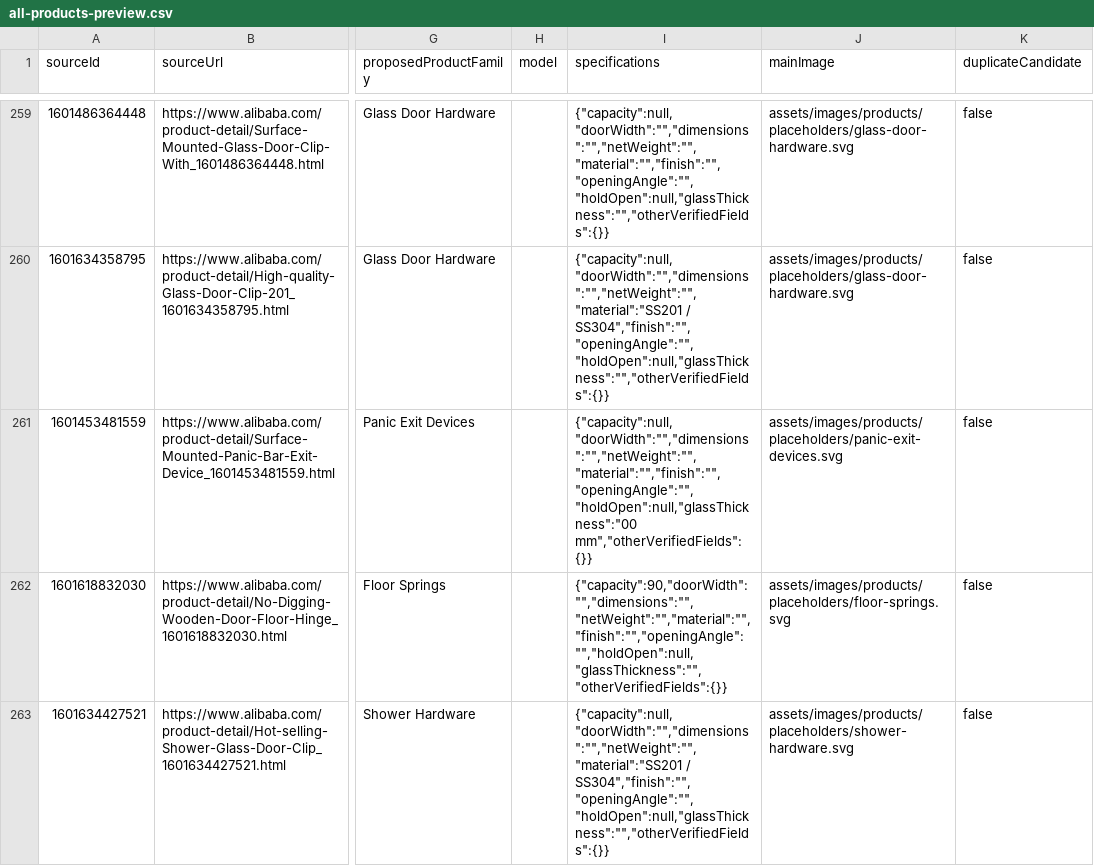
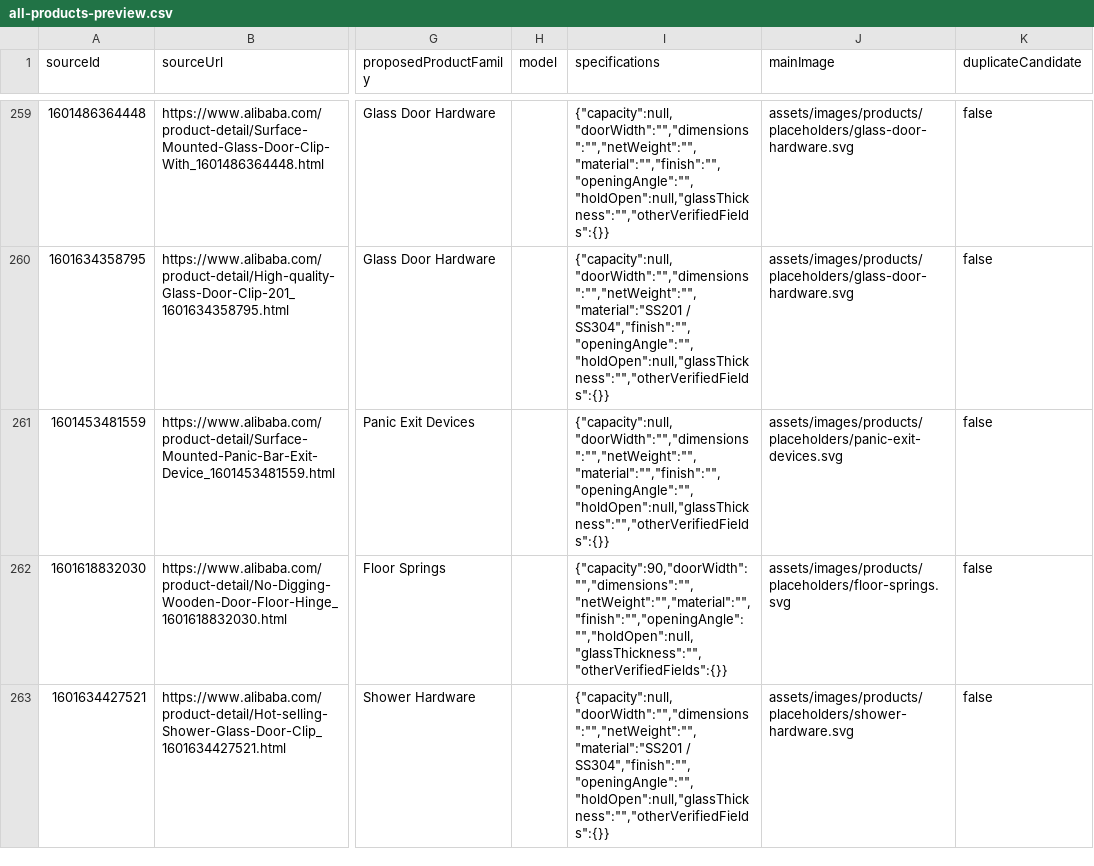
Before and after one commit to kris-zhou881/Apex-Hardware-site, a CSV file: data/all-products-preview.csv, drawn as a sheet; only a part is shown, gaps mark what is left out; the diff covers the shown part only; the diff names each change by its address in the sheet, - before the commit and + after, or states it on an @@ line.

Commit message:
Fix imported specification parsing

```diff
--- a/data/all-products-preview.csv
+++ b/data/all-products-preview.csv
-I261 (specifications): {"capacity":null,"doorWidth":"","dimensions":"","netWeight":"","material":"","finish":"","openingAngle":"","holdOpen":null,"glassThickness":"00 mm","otherVerifiedFields":{}}
+I261 (specifications): {"capacity":null,"doorWidth":"","dimensions":"","netWeight":"","material":"","finish":"","openingAngle":"","holdOpen":null,"glassThickness":"","otherVerifiedFields":{}}
```
Also changed, not shown: 35 edited cells elsewhere in this file, 40 other files.
